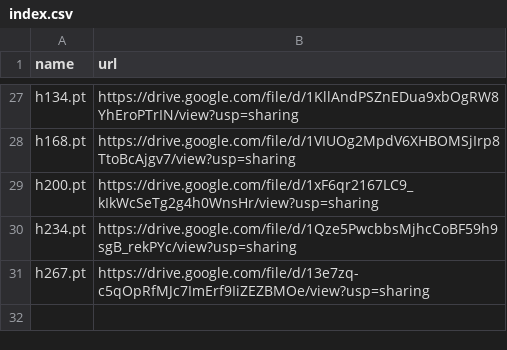
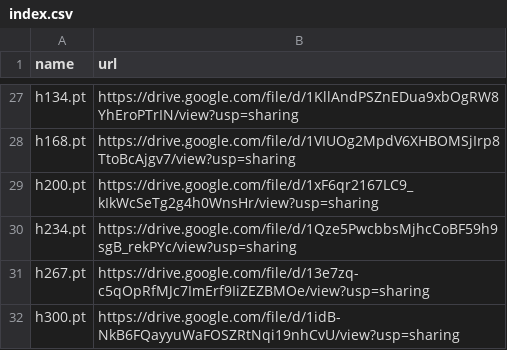
Before and after one commit to zhangruihan1/index, a CSV file: index.csv, drawn as a sheet; only a part is shown, gaps mark what is left out; the diff names each change by its address in the sheet, - before the commit and + after, or states it on an @@ line.

Commit message:
Update index.csv

```diff
--- a/index.csv
+++ b/index.csv
+row 32: h300.pt | https://drive.google.com/file/d/1idB-NkB6FQayyuWaFOSZRtNqi19nhCvU/view?usp=sharing
```
